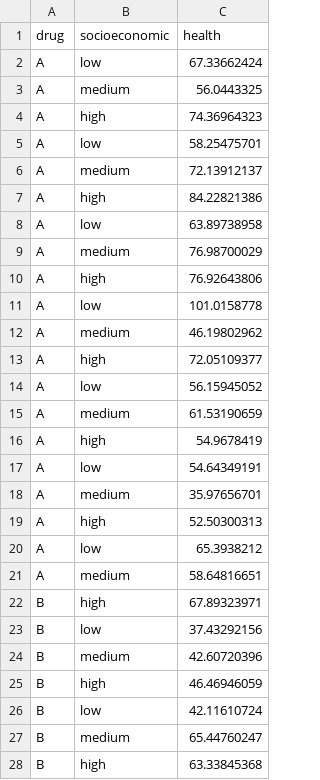
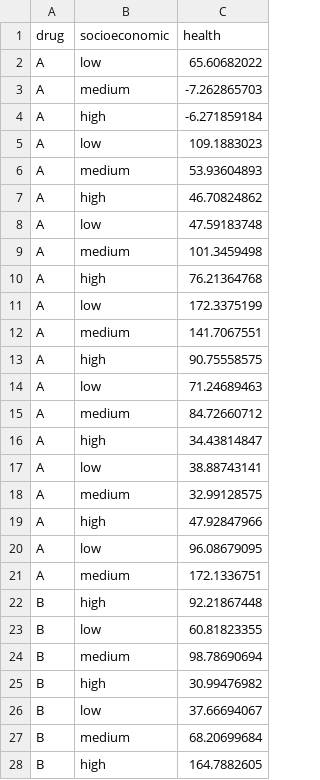
Before and after one commit to zjbranson/stat309, a CSV file: drugData3.csv, drawn as a sheet; only a part is shown; the diff covers the shown part only.

Commit message:
Add files via upload

```diff
--- a/drugData3.csv
+++ b/drugData3.csv
@@ -1,28 +1,28 @@
 drug,socioeconomic,health
-A,low,67.33662424
-A,medium,56.0443325
-A,high,74.36964323
-A,low,58.25475701
-A,medium,72.13912137
-A,high,84.22821386
-A,low,63.89738958
-A,medium,76.98700029
-A,high,76.92643806
-A,low,101.0158778
-A,medium,46.19802962
-A,high,72.05109377
-A,low,56.15945052
-A,medium,61.53190659
-A,high,54.9678419
-A,low,54.64349191
-A,medium,35.97656701
-A,high,52.50300313
-A,low,65.3938212
-A,medium,58.64816651
-B,high,67.89323971
-B,low,37.43292156
-B,medium,42.60720396
-B,high,46.46946059
-B,low,42.11610724
-B,medium,65.44760247
-B,high,63.33845368
+A,low,65.60682022
+A,medium,-7.262865703
+A,high,-6.271859184
+A,low,109.1883023
+A,medium,53.93604893
+A,high,46.70824862
+A,low,47.59183748
+A,medium,101.3459498
+A,high,76.21364768
+A,low,172.3375199
+A,medium,141.7067551
+A,high,90.75558575
+A,low,71.24689463
+A,medium,84.72660712
+A,high,34.43814847
+A,low,38.88743141
+A,medium,32.99128575
+A,high,47.92847966
+A,low,96.08679095
+A,medium,172.1336751
+B,high,92.21867448
+B,low,60.81823355
+B,medium,98.78690694
+B,high,30.99476982
+B,low,37.66694067
+B,medium,68.20699684
+B,high,164.7882605
```
Also changed, not shown: 33 edited cells elsewhere in this file.
